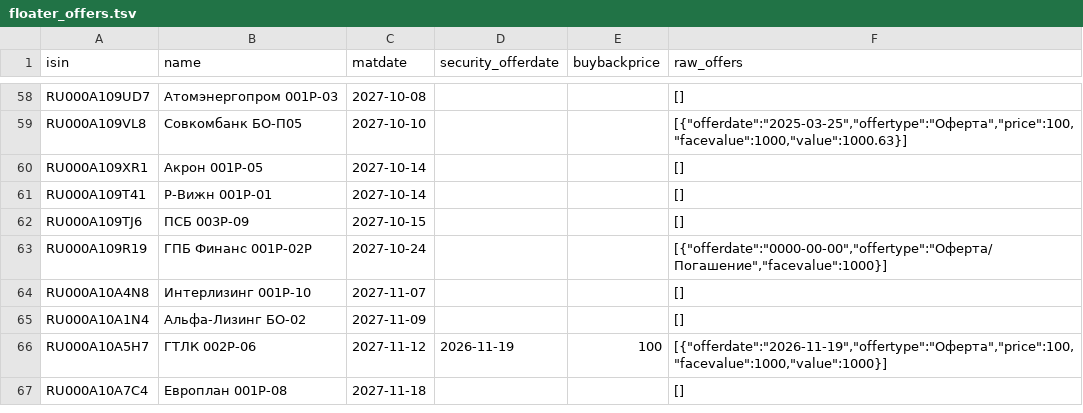
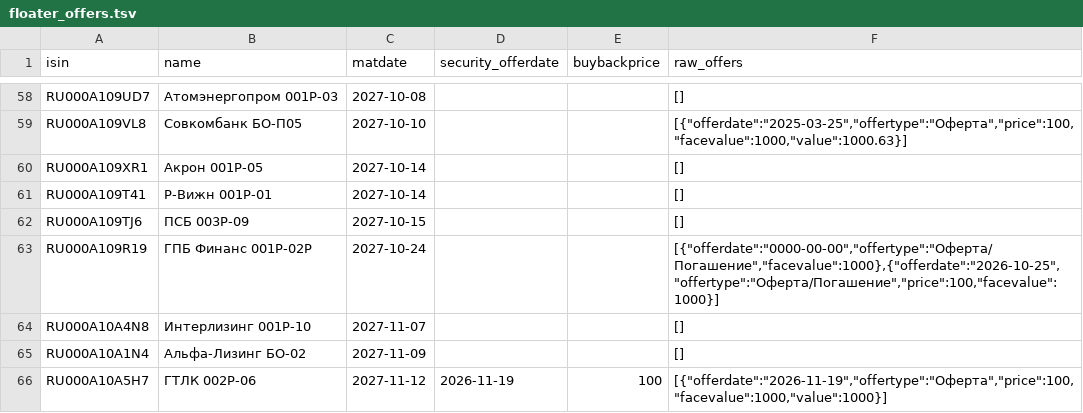
Before and after one commit to pulp-dev/AI-Assistant-for-news, a TSV file: moex-bridge/data/floater_offers.tsv, drawn as a sheet; only a part is shown, gaps mark what is left out; the shorter side is filled out with more unchanged rows.

```diff
--- a/moex-bridge/data/floater_offers.tsv
+++ b/moex-bridge/data/floater_offers.tsv
@@ -62,3 +62,3 @@ RU000A109T41	Р-Вижн 001Р-01	2027-10-14			[]
 RU000A109TJ6	ПСБ 003P-09	2027-10-15			[]
-RU000A109R19	ГПБ Финанс 001Р-02Р	2027-10-24			[{"offerdate":"0000-00-00","offertype":"Оферта/Погашение","facevalue":1000}]
+RU000A109R19	ГПБ Финанс 001Р-02Р	2027-10-24			[{"offerdate":"0000-00-00","offertype":"Оферта/Погашение","facevalue":1000},{"offerdate":"2026-10-25","offertype":"Оферта/Погашение","price":100,"facevalue":1000}]
 RU000A10A4N8	Интерлизинг 001Р-10	2027-11-07			[]
```
Also changed, not shown: moex-bridge/data/detailed_summary.tsv, moex-bridge/data/floater_report.tsv, 2 other files.
